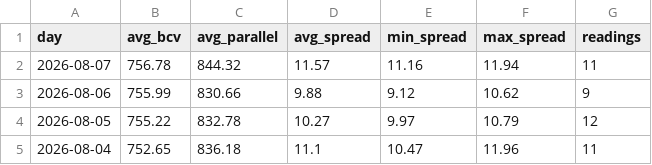
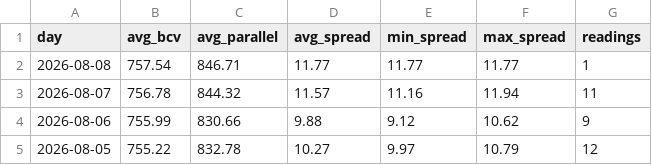
Before and after one commit to lucaleoklar-droid/Venezuela-currency-agent, a CSV file: data/daily.csv, drawn as a sheet; only a part is shown; the shorter side is filled out with more unchanged rows; the diff names each change by its address in the sheet, - before the commit and + after, or states it on an @@ line.

```diff
--- a/data/daily.csv
+++ b/data/daily.csv
+row 2: 2026-08-08 | 757.54 | 846.71 | 11.77 | 11.77 | 11.77 | 1
```
Also changed, not shown: data/archive/rates-2026-08.csv, data/recent.csv, 1 other file.
